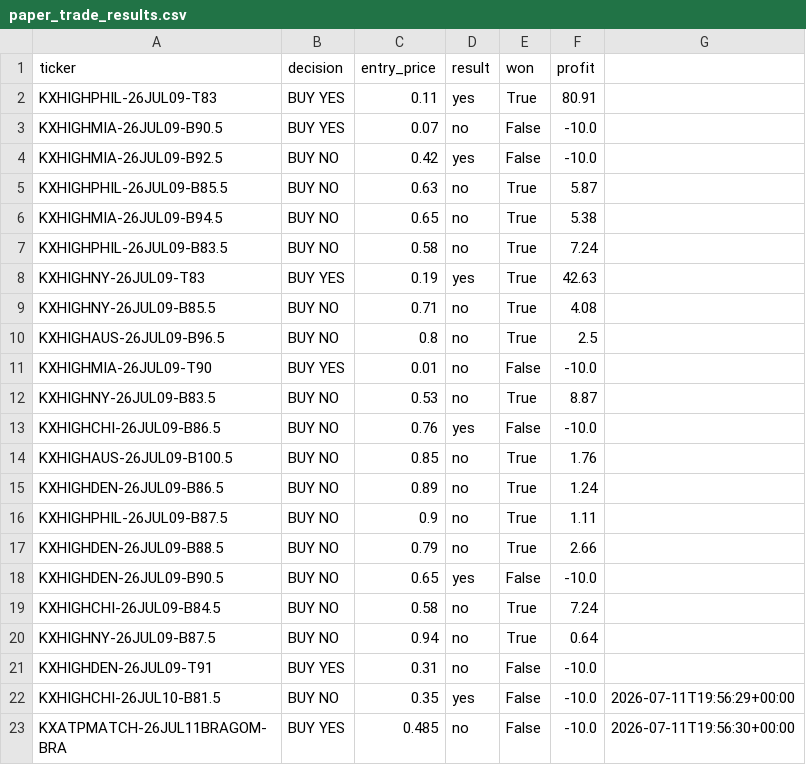
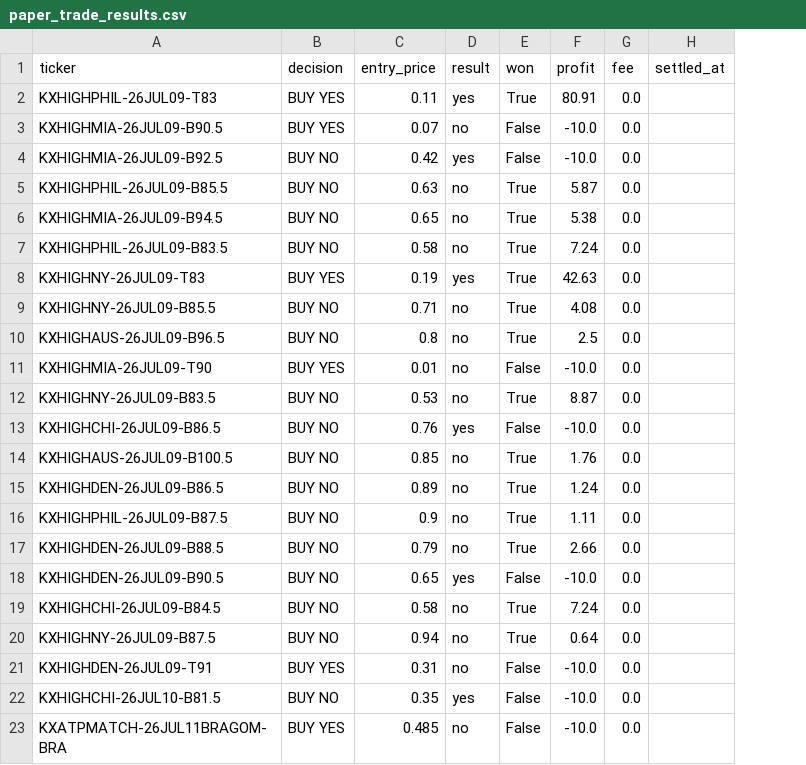
Before and after one commit to evan737/TheLookingGlass, a CSV file: paper_trade_results.csv, drawn as a sheet; removed rows and columns are numbered as before the commit, all else as after; the diff names each change by its address in the sheet, - before the commit and + after, or states it on an @@ line.

Commit message:
Fix CSV schema mismatch causing dashboard crash

```diff
--- a/paper_trade_results.csv
+++ b/paper_trade_results.csv
-column G, rows 22-23: 2026-07-11T19:56:29+00:00 | 2026-07-11T19:56:30+00:00
+column G (fee), rows 2-23: all 0.0
+column H (settled_at), empty
```
